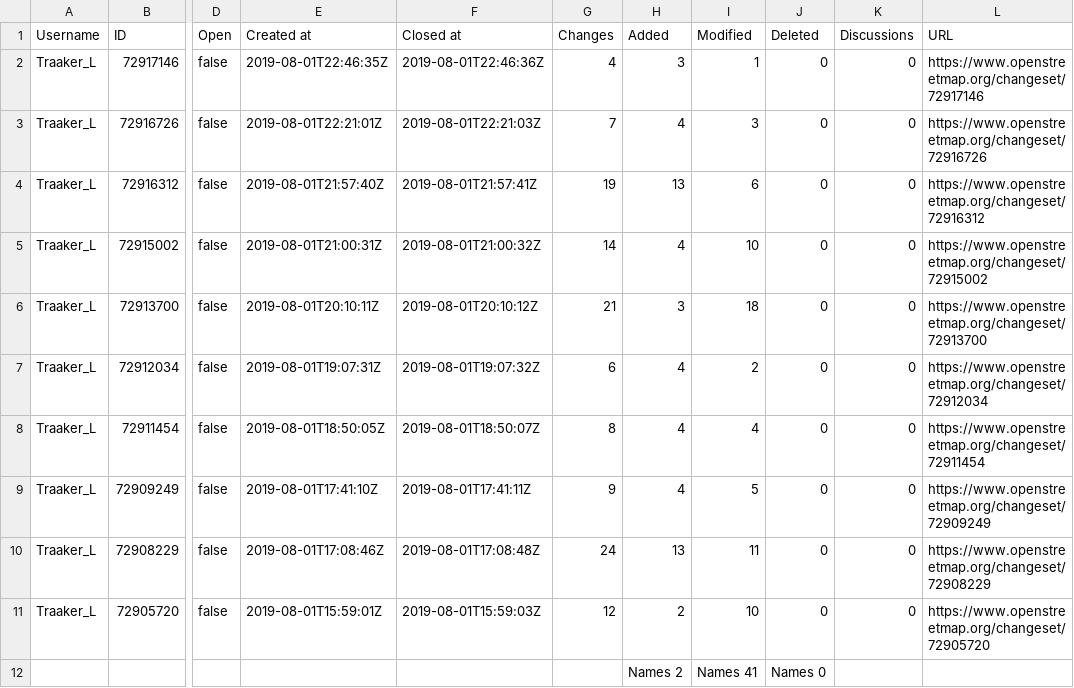
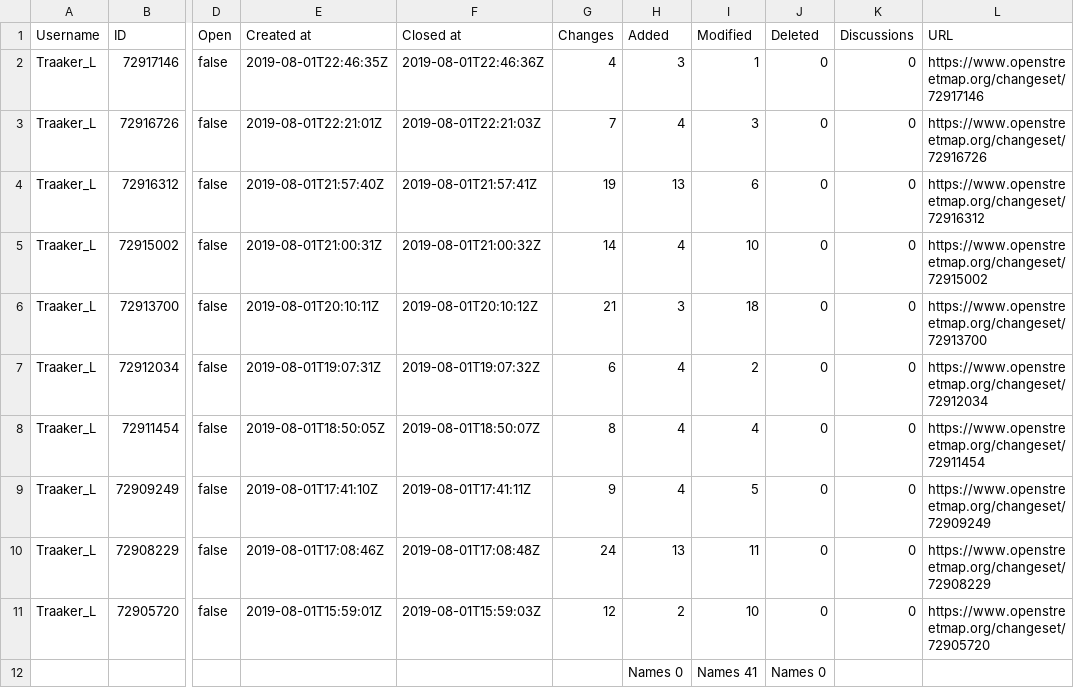
Before and after one commit to KaartGroup/Changesets2CSV, a CSV file: changesets2CSV/Traaker_L.csv, drawn as a sheet; only a part is shown, gaps mark what is left out; the diff names each change by its address in the sheet, - before the commit and + after, or states it on an @@ line.

```diff
--- a/changesets2CSV/Traaker_L.csv
+++ b/changesets2CSV/Traaker_L.csv
-H12 (Added): Names 2
+H12 (Added): Names 0
```
Also changed, not shown: 1 other file.
